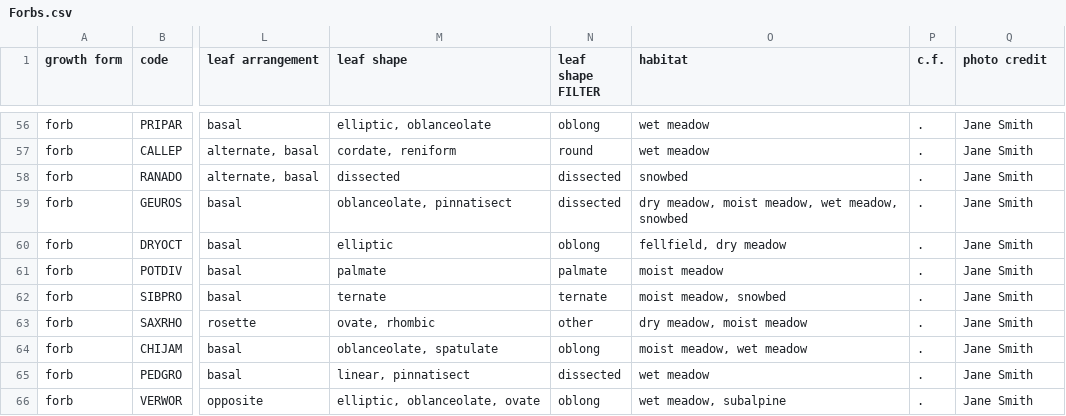
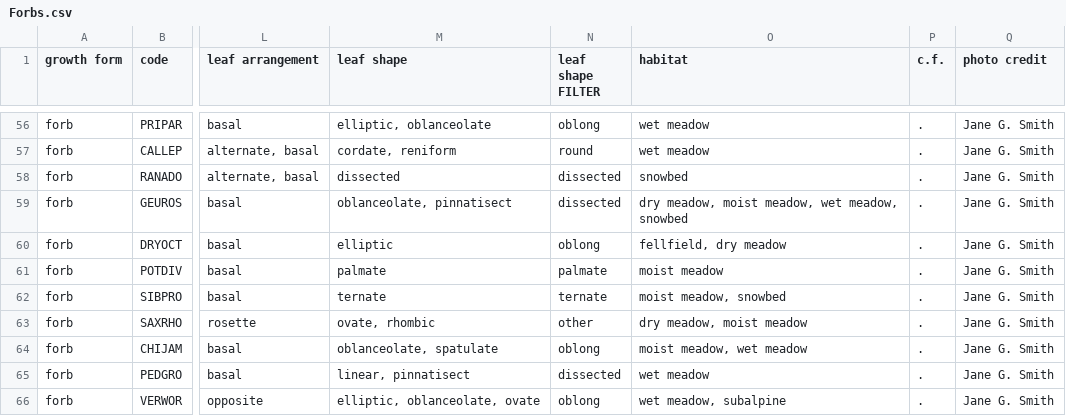
Before and after one commit to Aardevarken/LuminousMossBosses, a CSV file: fieldguide/Forbs.csv, drawn as a sheet; only a part is shown, gaps mark what is left out; the diff covers the shown part only; the diff names each change by its address in the sheet, - before the commit and + after, or states it on an @@ line.

```diff
--- a/fieldguide/Forbs.csv
+++ b/fieldguide/Forbs.csv
-Q56:Q66 (photo credit): Jane Smith
+Q56:Q66 (photo credit): Jane G. Smith
```
Also changed, not shown: 55 edited cells elsewhere in this file, fieldguide/GlossaryTerms.csv, 1 other file.
